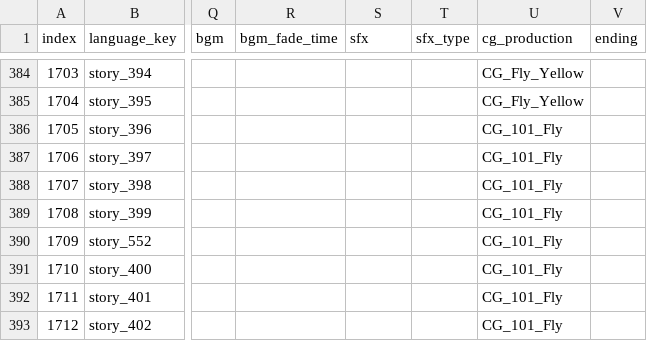
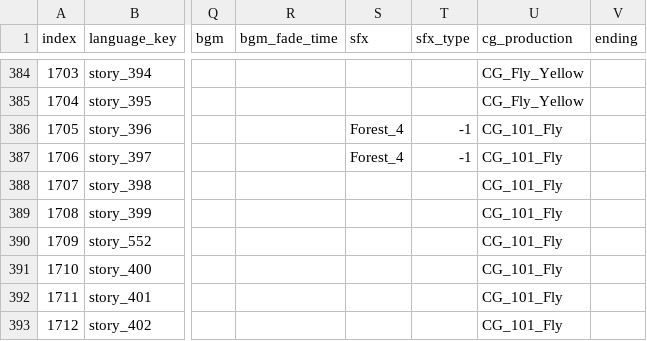
Before and after one commit to divecatmaster/Project_God, a CSV file: Assets/Resources/CSV/Story.csv, drawn as a sheet; only a part is shown, gaps mark what is left out; the diff covers the shown part only; the diff names each change by its address in the sheet, - before the commit and + after, or states it on an @@ line.

```diff
--- a/Assets/Resources/CSV/Story.csv
+++ b/Assets/Resources/CSV/Story.csv
-S386:S387 (sfx): (empty)
+S386:S387 (sfx): Forest_4
-T386:T387 (sfx_type): (empty)
+T386:T387 (sfx_type): -1
```
Also changed, not shown: 37 edited cells elsewhere in this file, Assets/Resources/CSV/Language.csv, 6 other files.
